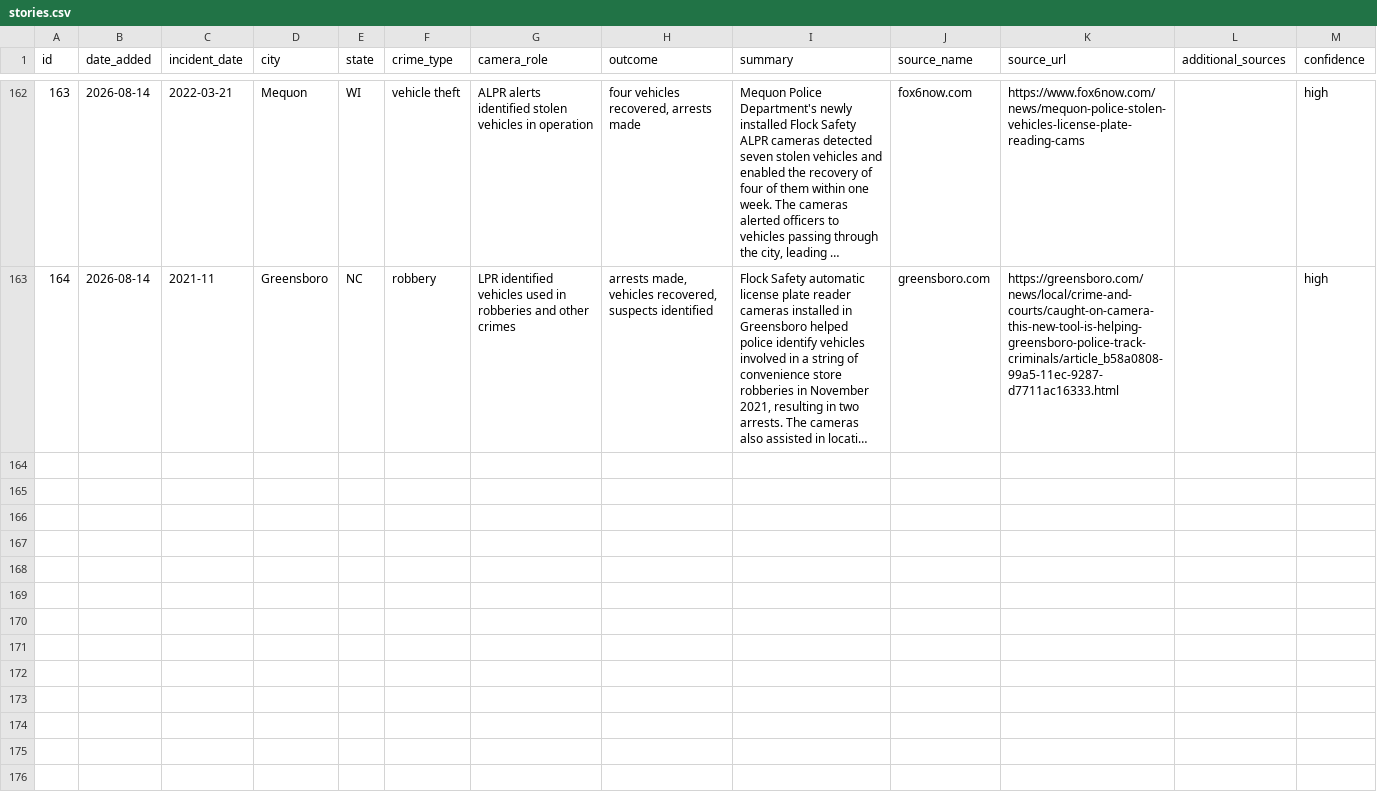
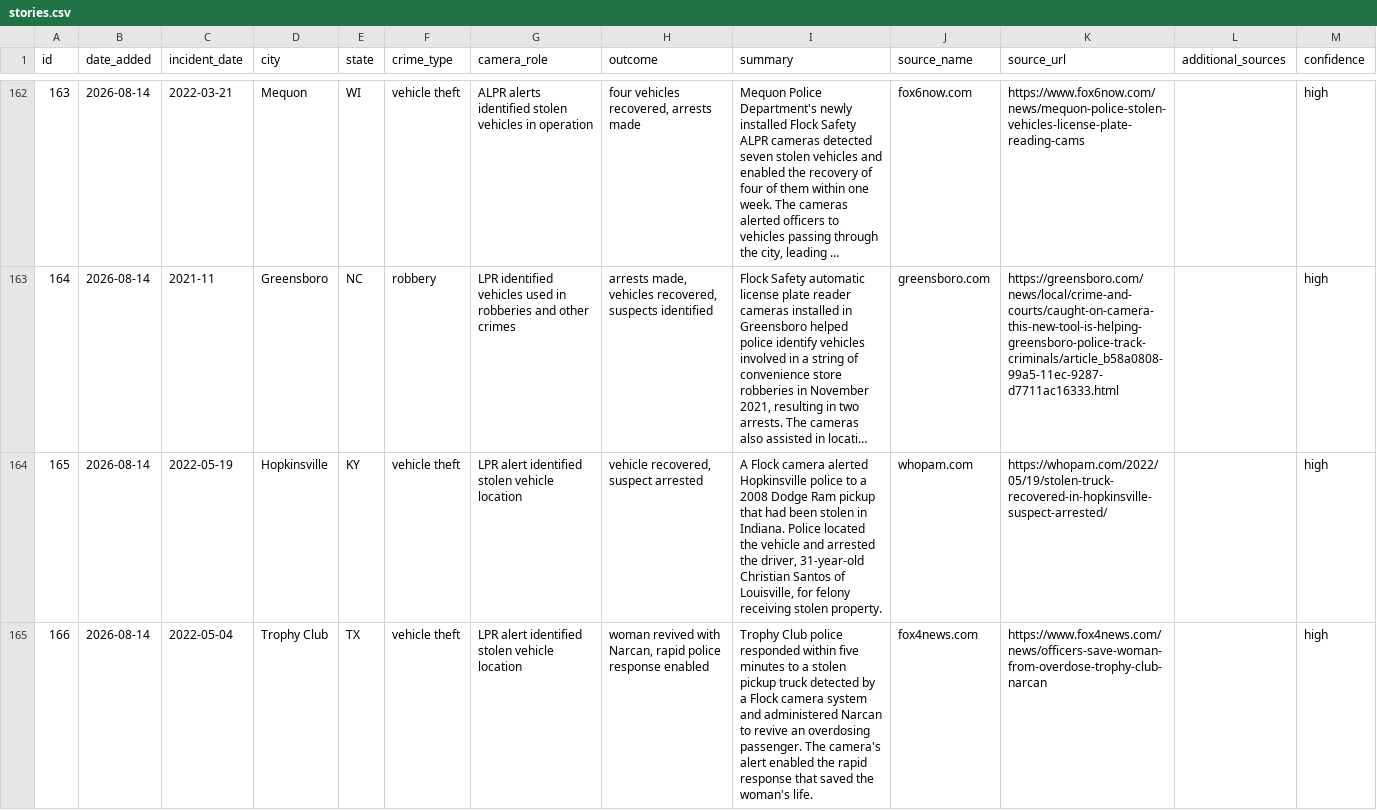
Before and after one commit to CharlesFainLehman/flock-crime-tracker, a CSV file: data/stories.csv, drawn as a sheet; only a part is shown, gaps mark what is left out; long unchanged cells end in …; the diff covers the shown part only; the diff names each change by its address in the sheet, - before the commit and + after, or states it on an @@ line.

```diff
--- a/data/stories.csv
+++ b/data/stories.csv
+row 164: 165 | 2026-08-14 | 2022-05-19 | Hopkinsville | KY | vehicle theft | LPR alert identified stolen vehicle location | vehicle recovered, suspect arrested | A Flock camera alerted Hopkinsville police to a 2008 Dodge Ram pickup that had been stolen in Indiana. Police located the vehicle and arrested the driver, 31-year-old Christian Santos of Louisville, for felony receiving stolen property. | whopam.com | https://whopam.com/2022/05/19/stolen-truck-recovered-in-hopkinsville-suspect-arrested/ |  | high
+row 165: 166 | 2026-08-14 | 2022-05-04 | Trophy Club | TX | vehicle theft | LPR alert identified stolen vehicle location | woman revived with Narcan, rapid police response enabled | Trophy Club police responded within five minutes to a stolen pickup truck detected by a Flock camera system and administered Narcan to revive an overdosing passenger. The camera's alert enabled the rapid response that saved the woman's life. | fox4news.com | https://www.fox4news.com/news/officers-save-woman-from-overdose-trophy-club-narcan |  | high
```
Also changed, not shown: 1 added row elsewhere in this file, 1 other file.
